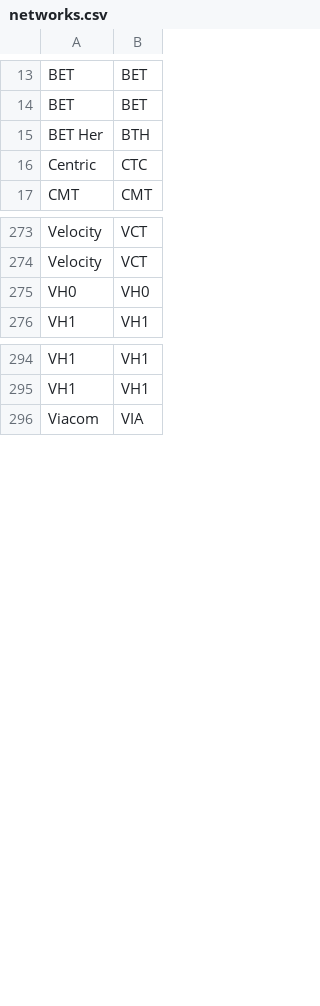
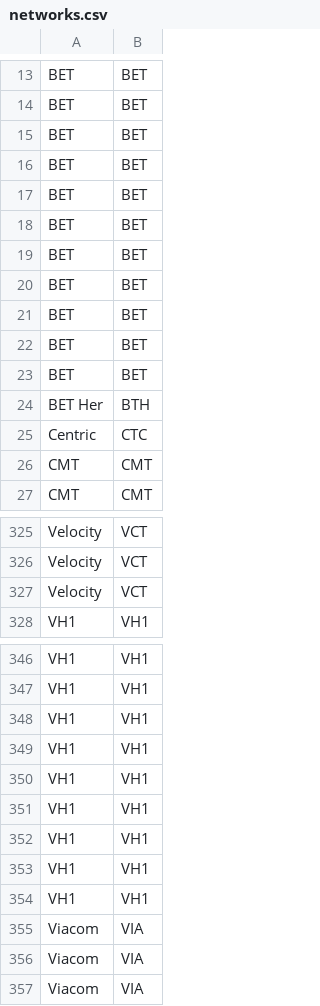
Before and after one commit to pwenig/angular_sample, a CSV file: lib/csv_data/networks.csv, drawn as a sheet; only a part is shown, gaps mark what is left out; removed rows and columns are numbered as before the commit, all else as after; the diff covers the shown part only; the diff names each change by its address in the sheet, - before the commit and + after, or states it on an @@ line.

```diff
--- a/lib/csv_data/networks.csv
+++ b/lib/csv_data/networks.csv
+row 15: BET | BET
+row 16: BET | BET
+row 17: BET | BET
+row 18: BET | BET
+row 19: BET | BET
+row 20: BET | BET
+row 21: BET | BET
+row 22: BET | BET
+row 23: BET | BET
+row 26: CMT | CMT
-row 275: VH0 | VH0
+row 327: Velocity | VCT
+row 348: VH1 | VH1
+row 349: VH1 | VH1
+row 350: VH1 | VH1
+row 351: VH1 | VH1
+row 352: VH1 | VH1
+row 353: VH1 | VH1
+row 354: VH1 | VH1
+row 355: Viacom | VIA
+row 356: Viacom | VIA
```
Also changed, not shown: 43 added rows and 1 removed row elsewhere in this file, lib/csv_data/ad_types.csv, lib/csv_data/buy_methods.csv, 10 other files.
